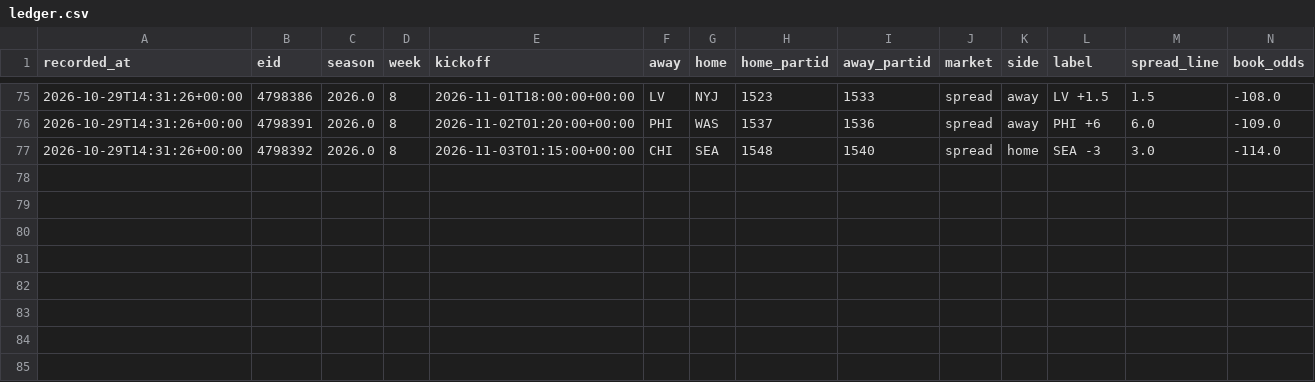
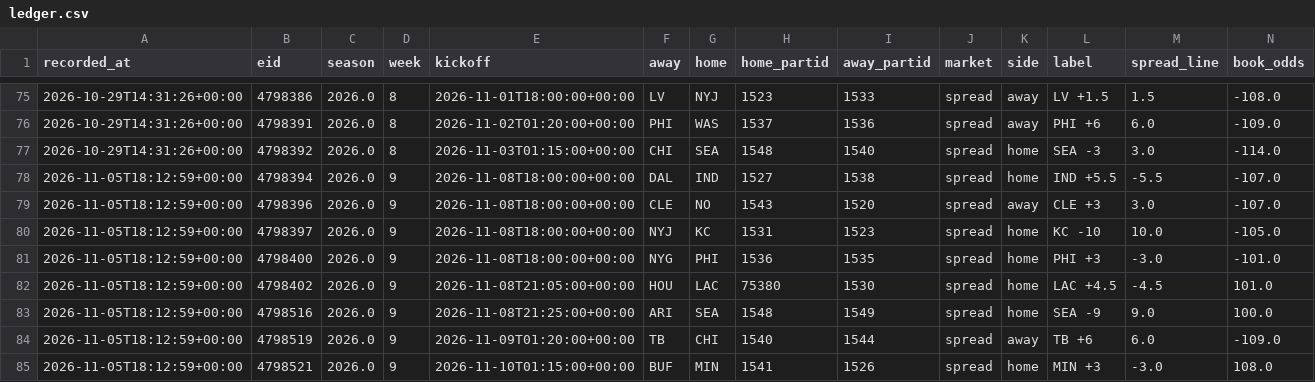
Before and after one commit to locodelamatacoco/sports-app1.1, a CSV file: model/output/ledger.csv, drawn as a sheet; only a part is shown, gaps mark what is left out; rows hold the shown columns only; the diff names each change by its address in the sheet, - before the commit and + after, or states it on an @@ line.

```diff
--- a/model/output/ledger.csv
+++ b/model/output/ledger.csv
+row 78: 2026-11-05T18:12:59+00:00 | 4798394 | 2026.0 | 9 | 2026-11-08T18:00:00+00:00 | DAL | IND | 1527 | 1538 | spread | home | IND +5.5 | -5.5 | -107.0
+row 79: 2026-11-05T18:12:59+00:00 | 4798396 | 2026.0 | 9 | 2026-11-08T18:00:00+00:00 | CLE | NO | 1543 | 1520 | spread | away | CLE +3 | 3.0 | -107.0
+row 80: 2026-11-05T18:12:59+00:00 | 4798397 | 2026.0 | 9 | 2026-11-08T18:00:00+00:00 | NYJ | KC | 1531 | 1523 | spread | home | KC -10 | 10.0 | -105.0
+row 81: 2026-11-05T18:12:59+00:00 | 4798400 | 2026.0 | 9 | 2026-11-08T18:00:00+00:00 | NYG | PHI | 1536 | 1535 | spread | home | PHI +3 | -3.0 | -101.0
+row 82: 2026-11-05T18:12:59+00:00 | 4798402 | 2026.0 | 9 | 2026-11-08T21:05:00+00:00 | HOU | LAC | 75380 | 1530 | spread | home | LAC +4.5 | -4.5 | 101.0
+row 83: 2026-11-05T18:12:59+00:00 | 4798516 | 2026.0 | 9 | 2026-11-08T21:25:00+00:00 | ARI | SEA | 1548 | 1549 | spread | home | SEA -9 | 9.0 | 100.0
+row 84: 2026-11-05T18:12:59+00:00 | 4798519 | 2026.0 | 9 | 2026-11-09T01:20:00+00:00 | TB | CHI | 1540 | 1544 | spread | away | TB +6 | 6.0 | -109.0
+row 85: 2026-11-05T18:12:59+00:00 | 4798521 | 2026.0 | 9 | 2026-11-10T01:15:00+00:00 | BUF | MIN | 1541 | 1526 | spread | home | MIN +3 | -3.0 | 108.0
```
Also changed, not shown: model/output/projections.csv.
